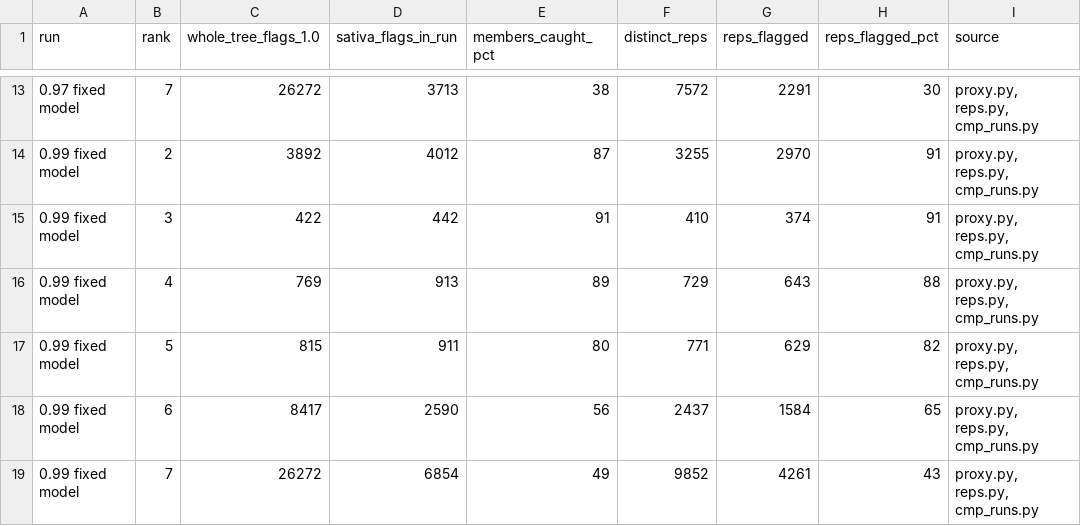
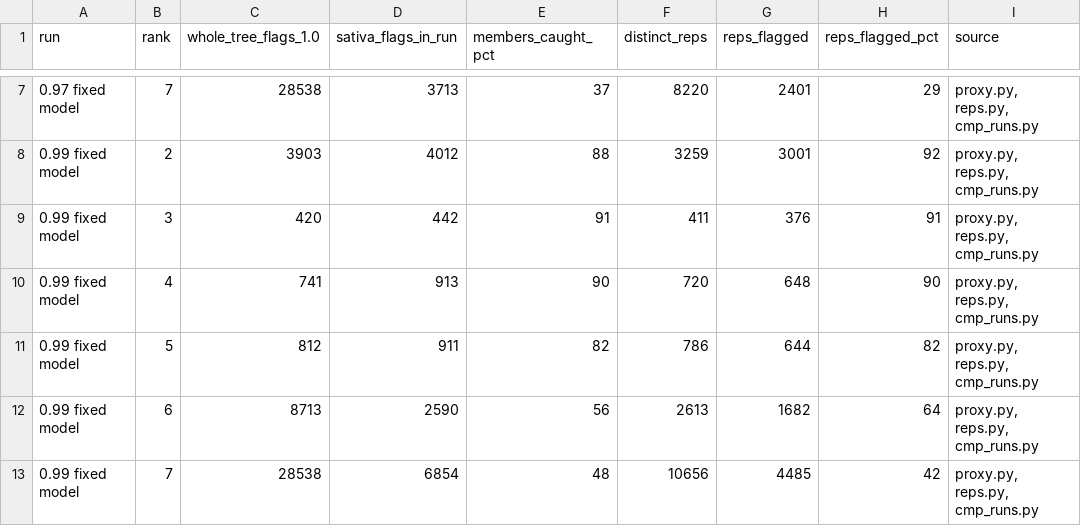
Before and after one commit to erikrikarddaniel/taxmarker-mislabel-test, a TSV file: data/large_clustering_runs.tsv, drawn as a sheet; only a part is shown, gaps mark what is left out; the diff covers the shown part only.

```diff
--- a/data/large_clustering_runs.tsv
+++ b/data/large_clustering_runs.tsv
@@ -13,7 +7,7 @@ run	rank	whole_tree_flags_1.0	sativa_flags_in_run	members_caught_pct	distinct_re
-0.97 fixed model	7	26272	3713	38	7572	2291	30	proxy.py, reps.py, cmp_runs.py
-0.99 fixed model	2	3892	4012	87	3255	2970	91	proxy.py, reps.py, cmp_runs.py
-0.99 fixed model	3	422	442	91	410	374	91	proxy.py, reps.py, cmp_runs.py
-0.99 fixed model	4	769	913	89	729	643	88	proxy.py, reps.py, cmp_runs.py
-0.99 fixed model	5	815	911	80	771	629	82	proxy.py, reps.py, cmp_runs.py
-0.99 fixed model	6	8417	2590	56	2437	1584	65	proxy.py, reps.py, cmp_runs.py
-0.99 fixed model	7	26272	6854	49	9852	4261	43	proxy.py, reps.py, cmp_runs.py
+0.97 fixed model	7	28538	3713	37	8220	2401	29	proxy.py, reps.py, cmp_runs.py
+0.99 fixed model	2	3903	4012	88	3259	3001	92	proxy.py, reps.py, cmp_runs.py
+0.99 fixed model	3	420	442	91	411	376	91	proxy.py, reps.py, cmp_runs.py
+0.99 fixed model	4	741	913	90	720	648	90	proxy.py, reps.py, cmp_runs.py
+0.99 fixed model	5	812	911	82	786	644	82	proxy.py, reps.py, cmp_runs.py
+0.99 fixed model	6	8713	2590	56	2613	1682	64	proxy.py, reps.py, cmp_runs.py
+0.99 fixed model	7	28538	6854	48	10656	4485	42	proxy.py, reps.py, cmp_runs.py
```
Also changed, not shown: 6 removed rows and 24 edited cells elsewhere in this file, data/large_clustering_recall.tsv, data/large_divided.tsv, 12 other files.
